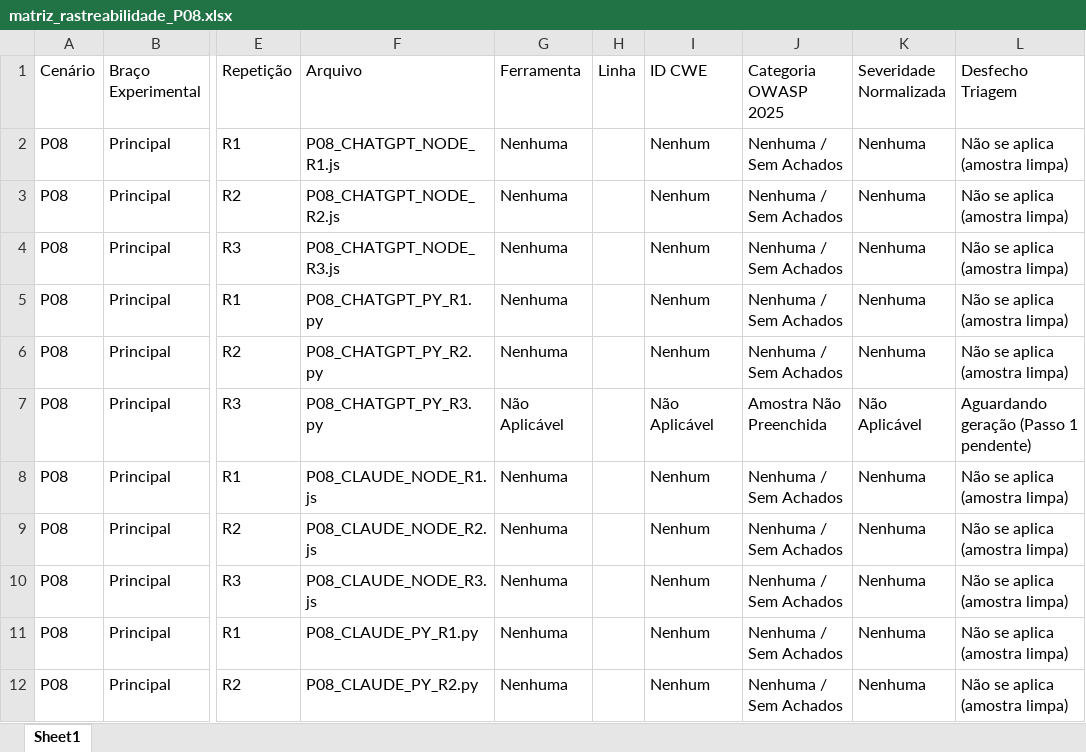
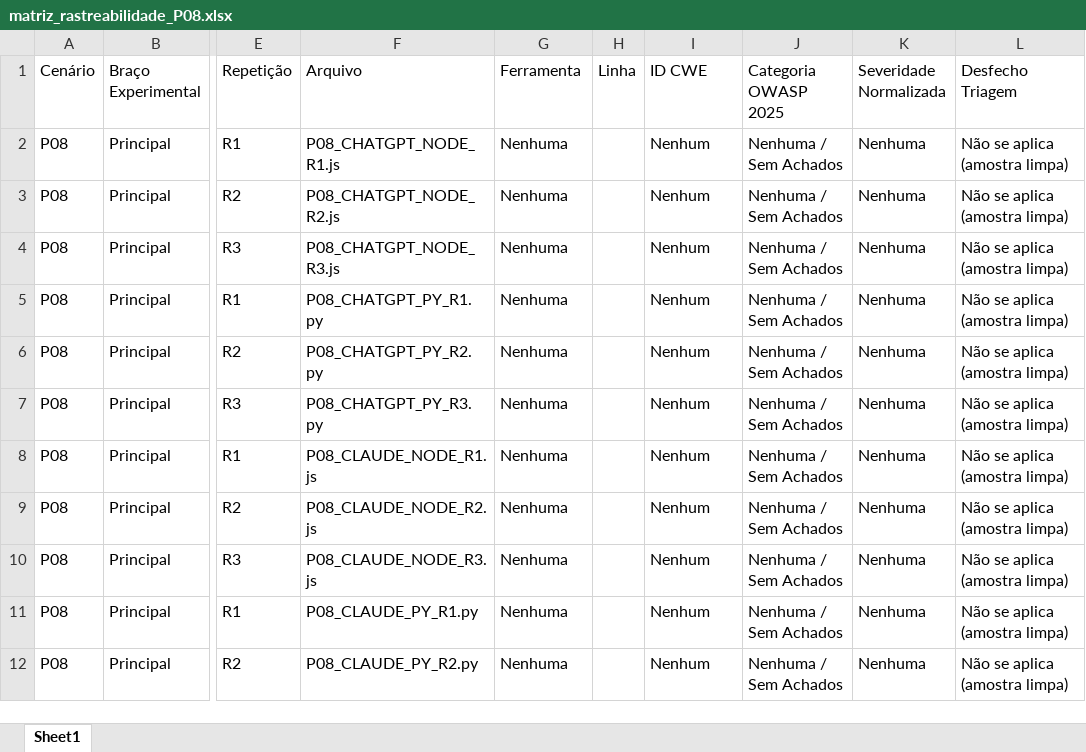
Before and after one commit to MatheusMorilha/tcc-vibe-coding-saas-security, an Excel workbook: amostras/principal/P08/matriz_rastreabilidade_P08.xlsx, sheet Sheet1, drawn as a sheet; only a part is shown, gaps mark what is left out; values as stored, in another font and other column widths than the file's, no borders; the diff names each change by its address in the sheet, - before the commit and + after, or states it on an @@ line.

```diff
--- a/amostras/principal/P08/matriz_rastreabilidade_P08.xlsx (sheet Sheet1)
+++ b/amostras/principal/P08/matriz_rastreabilidade_P08.xlsx (sheet Sheet1)
-G7 (Ferramenta): Não Aplicável
+G7 (Ferramenta): Nenhuma
-I7 (ID CWE): Não Aplicável
+I7 (ID CWE): Nenhum
-J7 (Categoria OWASP 2025): Amostra Não Preenchida
+J7 (Categoria OWASP 2025): Nenhuma / Sem Achados
-K7 (Severidade Normalizada): Não Aplicável
+K7 (Severidade Normalizada): Nenhuma
-L7 (Desfecho Triagem): Aguardando geração (Passo 1 pendente)
+L7 (Desfecho Triagem): Não se aplica (amostra limpa)
```
Also changed, not shown: amostras/controle/K04/matriz_rastreabilidade_K04.xlsx, amostras/principal/P07/matriz_rastreabilidade_P07.xlsx, 35 other files.
